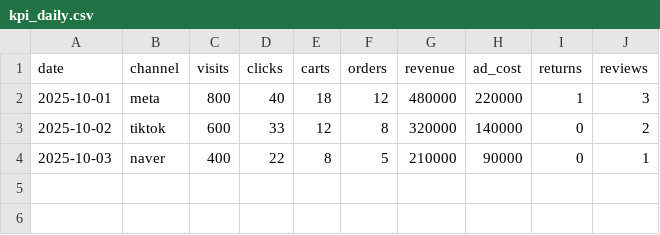
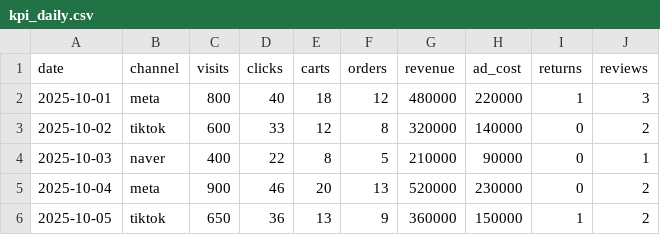
Before and after one commit to sht27363838-glitch/zp-v3.0, a CSV file: public/data/kpi_daily.csv, drawn as a sheet; the diff names each change by its address in the sheet, - before the commit and + after, or states it on an @@ line.

Commit message:
Update kpi_daily.csv

```diff
--- a/public/data/kpi_daily.csv
+++ b/public/data/kpi_daily.csv
+row 5: 2025-10-04 | meta | 900 | 46 | 20 | 13 | 520000 | 230000 | 0 | 2
+row 6: 2025-10-05 | tiktok | 650 | 36 | 13 | 9 | 360000 | 150000 | 1 | 2
```
